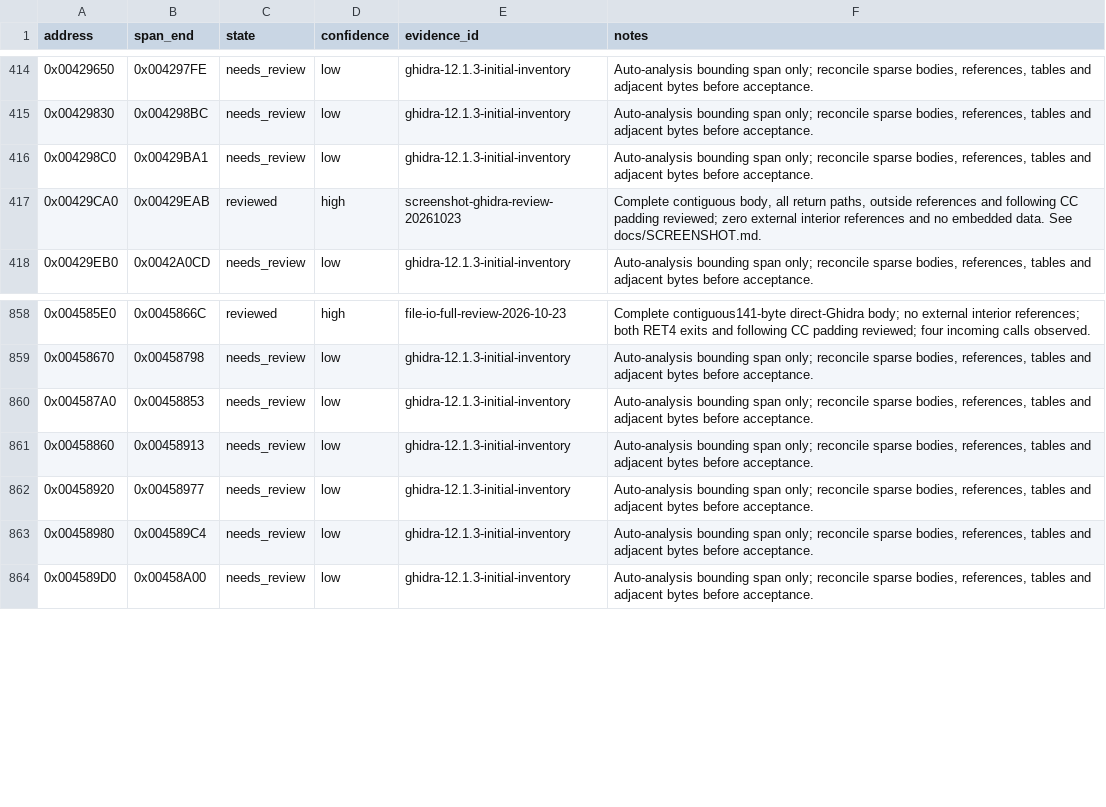
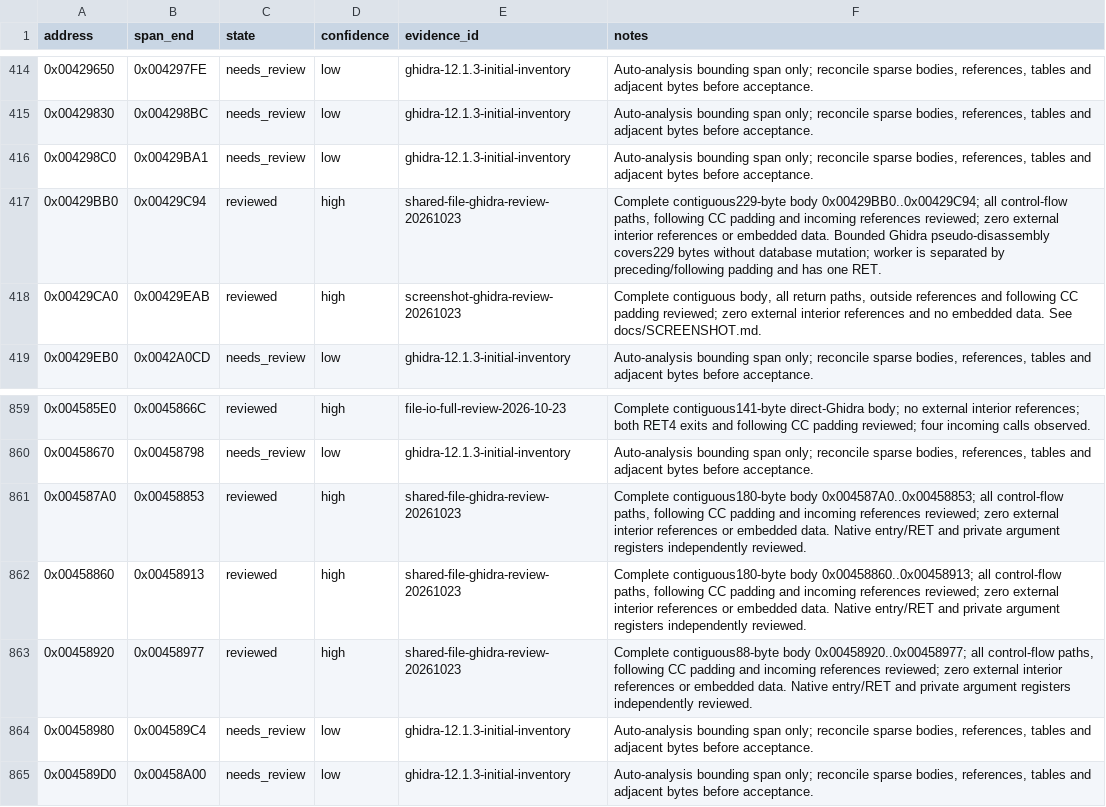
Before and after one commit to N0zoM1z0/th11, a CSV file: config/function-boundaries.csv, drawn as a sheet; only a part is shown, gaps mark what is left out.

```diff
--- a/config/function-boundaries.csv
+++ b/config/function-boundaries.csv
@@ -416,2 +416,3 @@ address,span_end,state,confidence,evidence_id,notes
 0x004298C0,0x00429BA1,needs_review,low,ghidra-12.1.3-initial-inventory,"Auto-analysis bounding span only; reconcile sparse bodies, references, tables and adjacent bytes before acceptance."
+0x00429BB0,0x00429C94,reviewed,high,shared-file-ghidra-review-20261023,"Complete contiguous229-byte body 0x00429BB0..0x00429C94; all control-flow paths, following CC padding and incoming references reviewed; zero external interior references or embedded data. Bounded Ghidra pseudo-disassembly covers229 bytes without database mutation; worker is separated by preceding/following padding and has one RET."
 0x00429CA0,0x00429EAB,reviewed,high,screenshot-ghidra-review-20261023,"Complete contiguous body, all return paths, outside references and following CC padding reviewed; zero external interior references and no embedded data. See docs/SCREENSHOT.md."
@@ -859,5 +860,5 @@ address,span_end,state,confidence,evidence_id,notes
 0x00458670,0x00458798,needs_review,low,ghidra-12.1.3-initial-inventory,"Auto-analysis bounding span only; reconcile sparse bodies, references, tables and adjacent bytes before acceptance."
-0x004587A0,0x00458853,needs_review,low,ghidra-12.1.3-initial-inventory,"Auto-analysis bounding span only; reconcile sparse bodies, references, tables and adjacent bytes before acceptance."
-0x00458860,0x00458913,needs_review,low,ghidra-12.1.3-initial-inventory,"Auto-analysis bounding span only; reconcile sparse bodies, references, tables and adjacent bytes before acceptance."
-0x00458920,0x00458977,needs_review,low,ghidra-12.1.3-initial-inventory,"Auto-analysis bounding span only; reconcile sparse bodies, references, tables and adjacent bytes before acceptance."
+0x004587A0,0x00458853,reviewed,high,shared-file-ghidra-review-20261023,"Complete contiguous180-byte body 0x004587A0..0x00458853; all control-flow paths, following CC padding and incoming references reviewed; zero external interior references or embedded data. Native entry/RET and private argument registers independently reviewed."
+0x00458860,0x00458913,reviewed,high,shared-file-ghidra-review-20261023,"Complete contiguous180-byte body 0x00458860..0x00458913; all control-flow paths, following CC padding and incoming references reviewed; zero external interior references or embedded data. Native entry/RET and private argument registers independently reviewed."
+0x00458920,0x00458977,reviewed,high,shared-file-ghidra-review-20261023,"Complete contiguous88-byte body 0x00458920..0x00458977; all control-flow paths, following CC padding and incoming references reviewed; zero external interior references or embedded data. Native entry/RET and private argument registers independently reviewed."
 0x00458980,0x004589C4,needs_review,low,ghidra-12.1.3-initial-inventory,"Auto-analysis bounding span only; reconcile sparse bodies, references, tables and adjacent bytes before acceptance."
```
Also changed, not shown: config/function-origins.csv, config/functions.csv, 15 other files.
